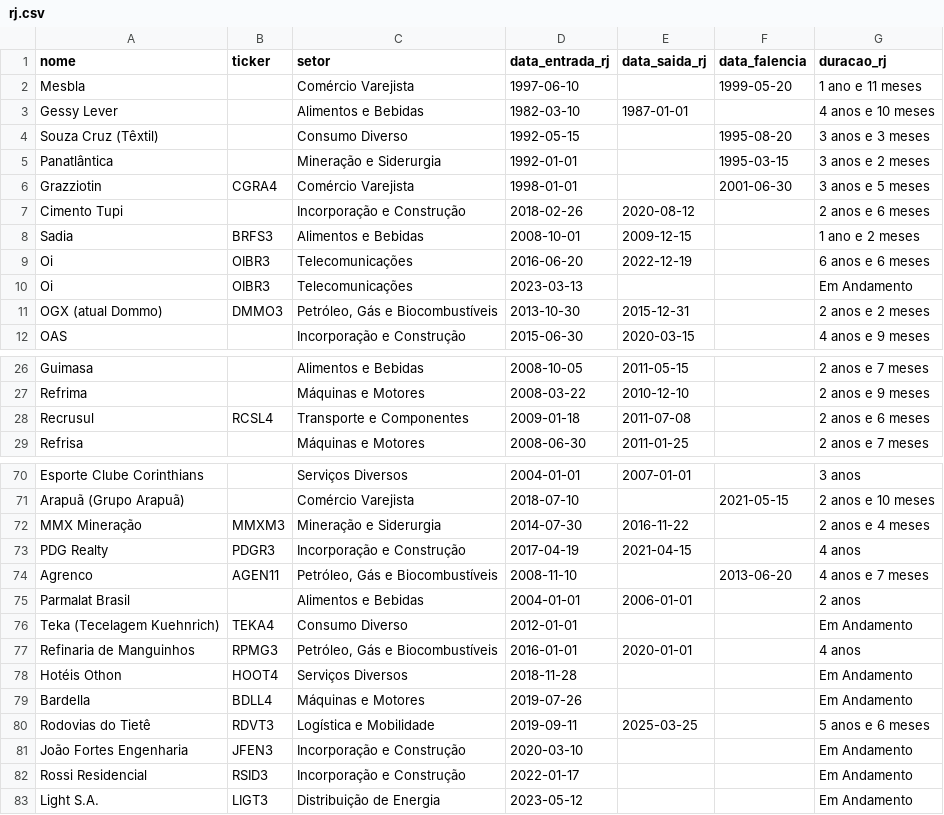
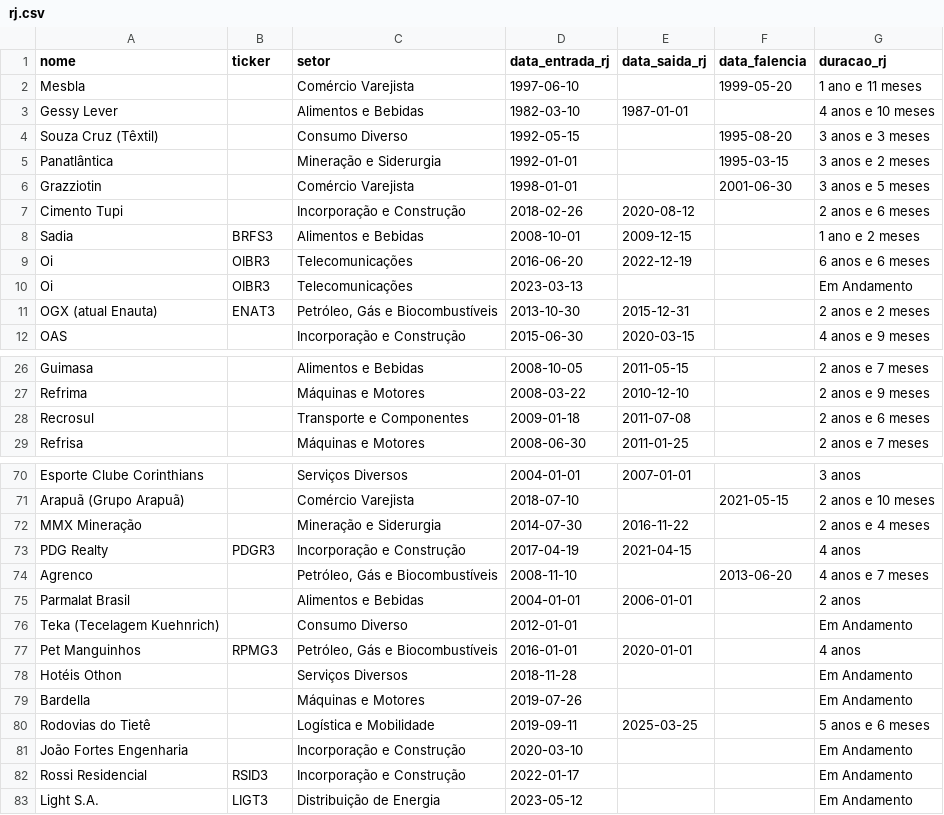
Before and after one commit to gustavolima007/Bussola-de-Valor, a CSV file: data/rj.csv, drawn as a sheet; only a part is shown, gaps mark what is left out; the diff covers the shown part only.

```diff
--- a/data/rj.csv
+++ b/data/rj.csv
@@ -5,3 +5,3 @@ Souza Cruz (Têxtil),,Consumo Diverso,1992-05-15,,1995-08-20,3 anos e 3 meses
 Panatlântica,,Mineração e Siderurgia,1992-01-01,,1995-03-15,3 anos e 2 meses
-Grazziotin,CGRA4,Comércio Varejista,1998-01-01,,2001-06-30,3 anos e 5 meses
+Grazziotin,,Comércio Varejista,1998-01-01,,2001-06-30,3 anos e 5 meses
 Cimento Tupi,,Incorporação e Construção,2018-02-26,2020-08-12,,2 anos e 6 meses
@@ -10,3 +10,3 @@ Oi,OIBR3,Telecomunicações,2016-06-20,2022-12-19,,6 anos e 6 meses
 Oi,OIBR3,Telecomunicações,2023-03-13,,,Em Andamento
-OGX (atual Dommo),DMMO3,"Petróleo, Gás e Biocombustíveis",2013-10-30,2015-12-31,,2 anos e 2 meses
+OGX (atual Enauta),ENAT3,"Petróleo, Gás e Biocombustíveis",2013-10-30,2015-12-31,,2 anos e 2 meses
 OAS,,Incorporação e Construção,2015-06-30,2020-03-15,,4 anos e 9 meses
@@ -27,3 +27,3 @@ Guimasa,,Alimentos e Bebidas,2008-10-05,2011-05-15,,2 anos e 7 meses
 Refrima,,Máquinas e Motores,2008-03-22,2010-12-10,,2 anos e 9 meses
-Recrusul,RCSL4,Transporte e Componentes,2009-01-18,2011-07-08,,2 anos e 6 meses
+Recrosul,,Transporte e Componentes,2009-01-18,2011-07-08,,2 anos e 6 meses
 Refrisa,,Máquinas e Motores,2008-06-30,2011-01-25,,2 anos e 7 meses
@@ -71,12 +71,12 @@ Esporte Clube Corinthians,,Serviços Diversos,2004-01-01,2007-01-01,,3 anos
 Arapuã (Grupo Arapuã),,Comércio Varejista,2018-07-10,,2021-05-15,2 anos e 10 meses
-MMX Mineração,MMXM3,Mineração e Siderurgia,2014-07-30,2016-11-22,,2 anos e 4 meses
+MMX Mineração,,Mineração e Siderurgia,2014-07-30,2016-11-22,,2 anos e 4 meses
 PDG Realty,PDGR3,Incorporação e Construção,2017-04-19,2021-04-15,,4 anos
-Agrenco,AGEN11,"Petróleo, Gás e Biocombustíveis",2008-11-10,,2013-06-20,4 anos e 7 meses
+Agrenco,,"Petróleo, Gás e Biocombustíveis",2008-11-10,,2013-06-20,4 anos e 7 meses
 Parmalat Brasil,,Alimentos e Bebidas,2004-01-01,2006-01-01,,2 anos
-Teka (Tecelagem Kuehnrich),TEKA4,Consumo Diverso,2012-01-01,,,Em Andamento
-Refinaria de Manguinhos,RPMG3,"Petróleo, Gás e Biocombustíveis",2016-01-01,2020-01-01,,4 anos
-Hotéis Othon,HOOT4,Serviços Diversos,2018-11-28,,,Em Andamento
-Bardella,BDLL4,Máquinas e Motores,2019-07-26,,,Em Andamento
-Rodovias do Tietê,RDVT3,Logística e Mobilidade,2019-09-11,2025-03-25,,5 anos e 6 meses
-João Fortes Engenharia,JFEN3,Incorporação e Construção,2020-03-10,,,Em Andamento
+Teka (Tecelagem Kuehnrich),,Consumo Diverso,2012-01-01,,,Em Andamento
+Pet Manguinhos,RPMG3,"Petróleo, Gás e Biocombustíveis",2016-01-01,2020-01-01,,4 anos
+Hotéis Othon,,Serviços Diversos,2018-11-28,,,Em Andamento
+Bardella,,Máquinas e Motores,2019-07-26,,,Em Andamento
+Rodovias do Tietê,,Logística e Mobilidade,2019-09-11,2025-03-25,,5 anos e 6 meses
+João Fortes Engenharia,,Incorporação e Construção,2020-03-10,,,Em Andamento
 Rossi Residencial,RSID3,Incorporação e Construção,2022-01-17,,,Em Andamento
```
Also changed, not shown: 9 added rows, 22 removed rows and 4 edited cells elsewhere in this file, data/dividend_yield.csv, data/dividendos_ano.csv, 19 other files.
